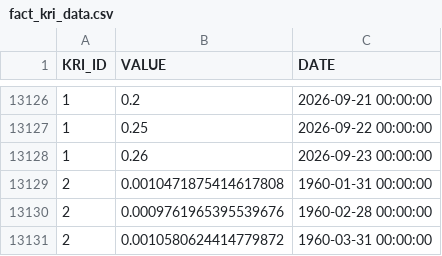
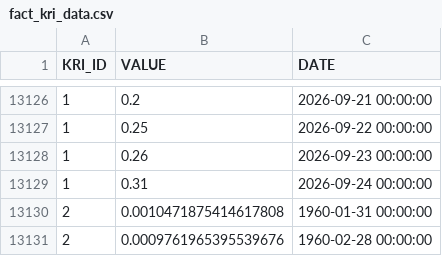
Before and after one commit to russ-john/key_risk_indicators, a CSV file: fact_kri_data.csv, drawn as a sheet; only a part is shown, gaps mark what is left out; the shorter side is filled out with more unchanged rows.

```diff
--- a/fact_kri_data.csv
+++ b/fact_kri_data.csv
@@ -13128,2 +13128,3 @@ KRI_ID,VALUE,DATE
 1,0.26,2026-09-23 00:00:00
+1,0.31,2026-09-24 00:00:00
 2,0.0010471875414617808,1960-01-31 00:00:00
```
